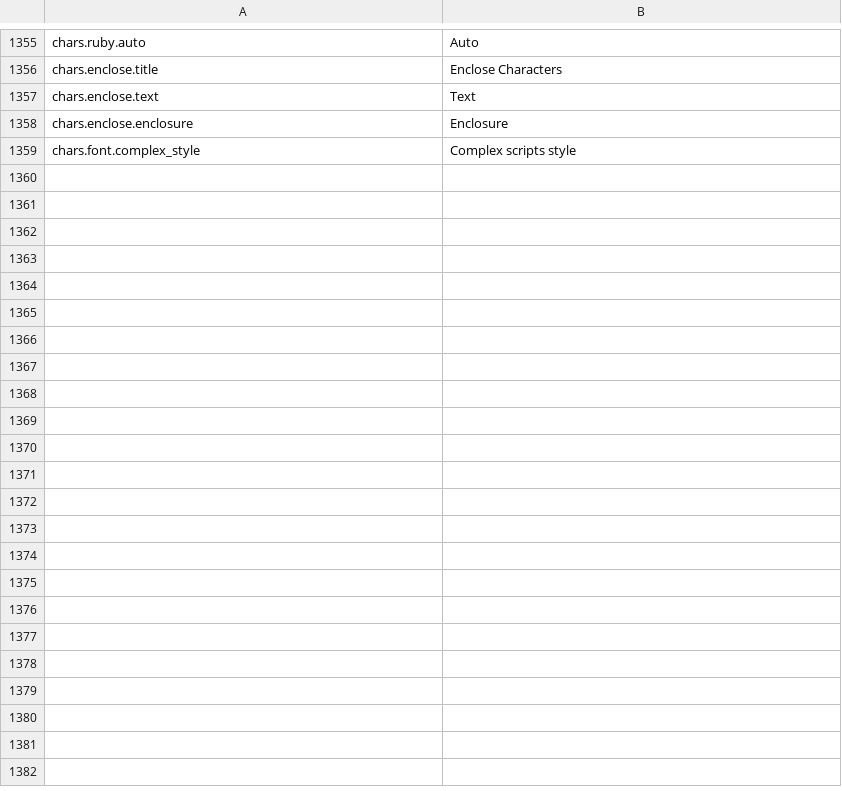
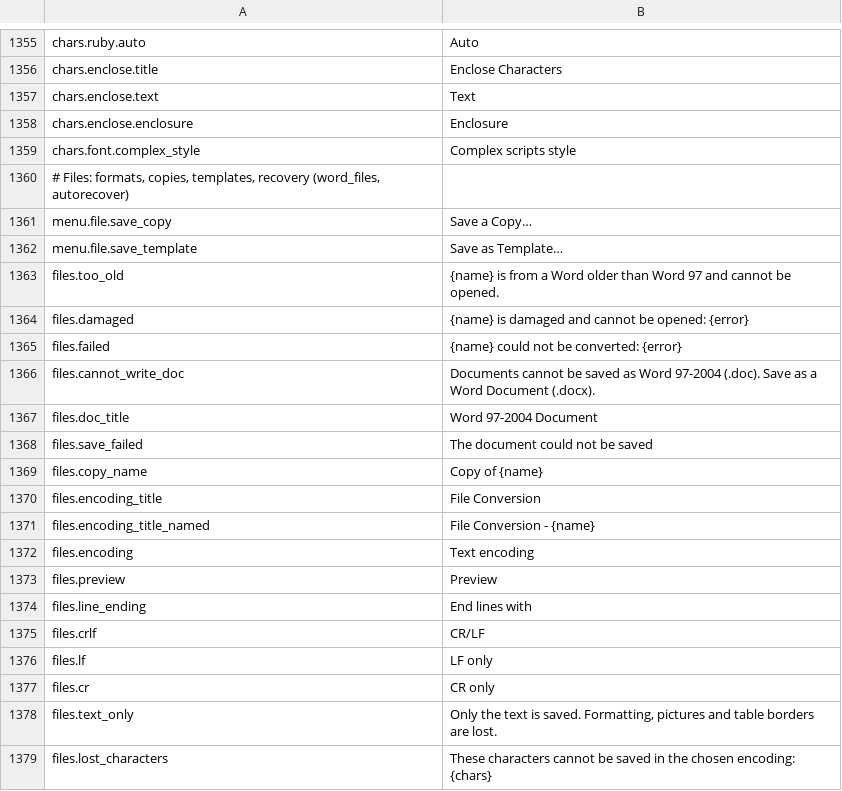
Before and after one commit to jade-rs/jade-office, a TSV file: crates/jade-gpui-app/i18n/en.tsv, drawn as a sheet; only a part is shown, gaps mark what is left out; the diff covers the shown part only.

```diff
--- a/crates/jade-gpui-app/i18n/en.tsv
+++ b/crates/jade-gpui-app/i18n/en.tsv
@@ -1359 +1359,21 @@ chars.enclose.enclosure	Enclosure
 chars.font.complex_style	Complex scripts style
+# Files: formats, copies, templates, recovery (word_files, autorecover)
+menu.file.save_copy	Save a Copy…
+menu.file.save_template	Save as Template…
+files.too_old	{name} is from a Word older than Word 97 and cannot be opened.
+files.damaged	{name} is damaged and cannot be opened: {error}
+files.failed	{name} could not be converted: {error}
+files.cannot_write_doc	Documents cannot be saved as Word 97-2004 (.doc). Save as a Word Document (.docx).
+files.doc_title	Word 97-2004 Document
+files.save_failed	The document could not be saved
+files.copy_name	Copy of {name}
+files.encoding_title	File Conversion
+files.encoding_title_named	File Conversion - {name}
+files.encoding	Text encoding
+files.preview	Preview
+files.line_ending	End lines with
+files.crlf	CR/LF
+files.lf	LF only
+files.cr	CR only
+files.text_only	Only the text is saved. Formatting, pictures and table borders are lost.
+files.lost_characters	These characters cannot be saved in the chosen encoding: {chars}
```
Also changed, not shown: 22 added rows elsewhere in this file, crates/jade-gpui-app/i18n/ja.tsv, 18 other files.
